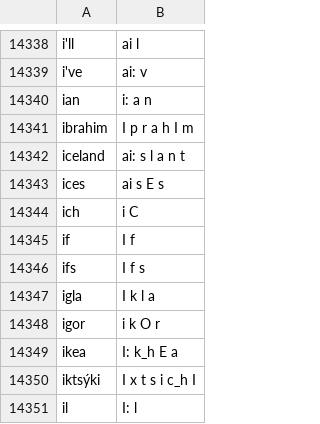
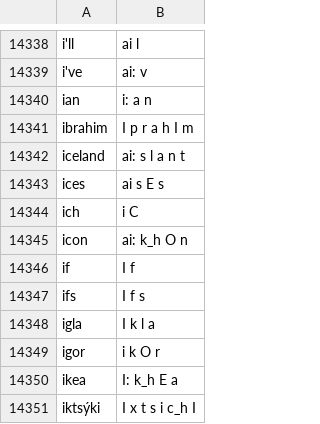
Before and after one commit to grammatek/iceprondict, a CSV file: version_21.06/ice_pron_dict_north_clear.csv, drawn as a sheet; only a part is shown, gaps mark what is left out; the shorter side is filled out with more unchanged rows; the diff names each change by its address in the sheet, - before the commit and + after, or states it on an @@ line.

Commit message:
add word 'icon' to dialect dicts

```diff
--- a/version_21.06/ice_pron_dict_north_clear.csv
+++ b/version_21.06/ice_pron_dict_north_clear.csv
+row 14345: icon | ai: k_h O n
```
Also changed, not shown: version_21.06/ice_pron_dict_standard_clear.csv.
